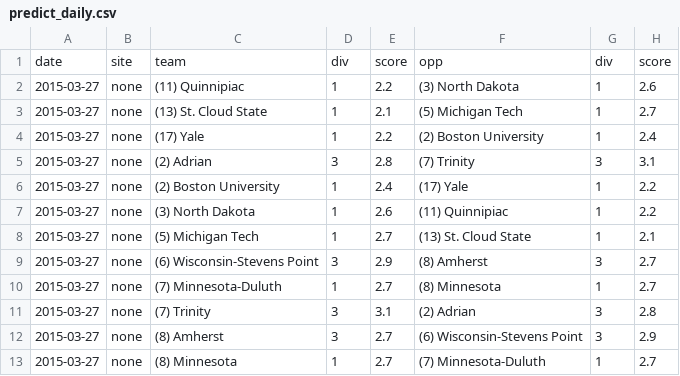
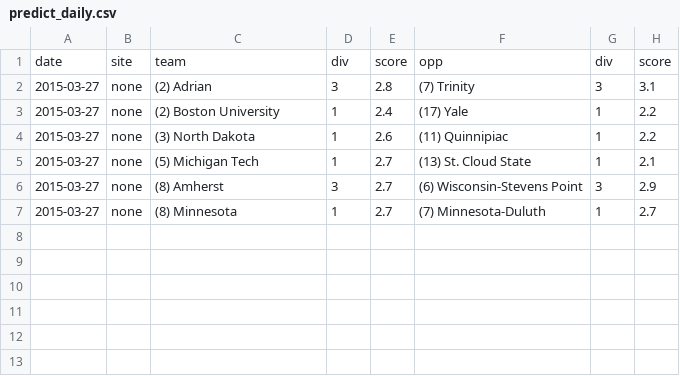
Before and after one commit to octonion/hockey, a CSV file: uscho/sos/predict_daily.csv, drawn as a sheet.

Commit message:
NCAA daily hockey predictions.

```diff
--- a/uscho/sos/predict_daily.csv
+++ b/uscho/sos/predict_daily.csv
@@ -1,5 +1,2 @@
 date,site,team,div,score,opp,div,score
-2015-03-27,none,(11) Quinnipiac,1,2.2,(3) North Dakota,1,2.6
-2015-03-27,none,(13) St. Cloud State,1,2.1,(5) Michigan Tech,1,2.7
-2015-03-27,none,(17) Yale,1,2.2,(2) Boston University,1,2.4
 2015-03-27,none,(2) Adrian,3,2.8,(7) Trinity,3,3.1
@@ -8,5 +5,2 @@ date,site,team,div,score,opp,div,score
 2015-03-27,none,(5) Michigan Tech,1,2.7,(13) St. Cloud State,1,2.1
-2015-03-27,none,(6) Wisconsin-Stevens Point,3,2.9,(8) Amherst,3,2.7
-2015-03-27,none,(7) Minnesota-Duluth,1,2.7,(8) Minnesota,1,2.7
-2015-03-27,none,(7) Trinity,3,3.1,(2) Adrian,3,2.8
 2015-03-27,none,(8) Amherst,3,2.7,(6) Wisconsin-Stevens Point,3,2.9
```
